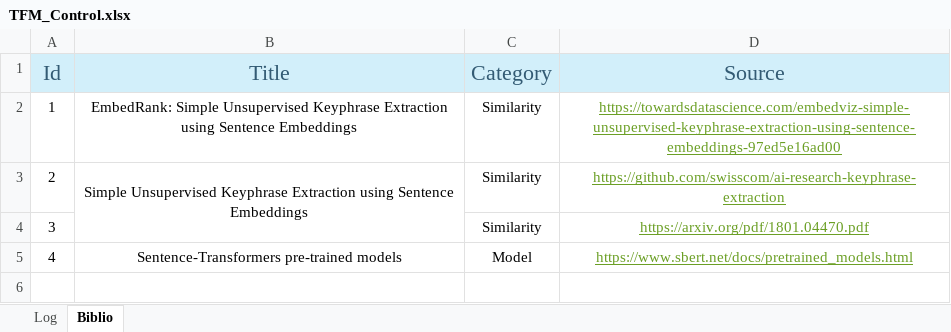
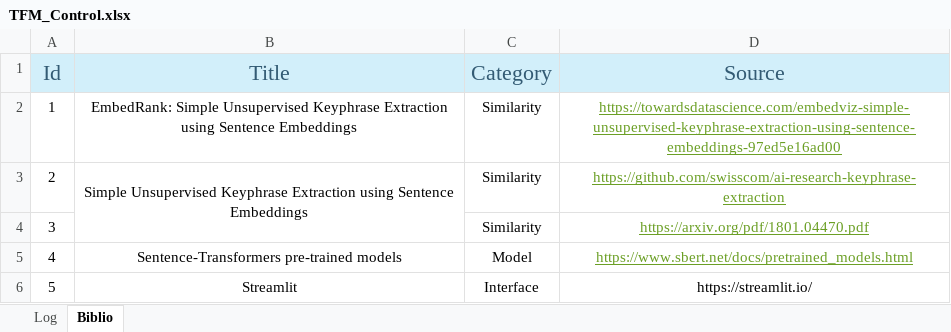
Before and after one commit to magheata/qubart, an Excel workbook: TFM_Control.xlsx, sheet Biblio, drawn as a sheet; values as stored, in another font and other column widths than the file's, no borders; the diff names each change by its address in the sheet, - before the commit and + after, or states it on an @@ line.

```diff
--- a/TFM_Control.xlsx (sheet Biblio)
+++ b/TFM_Control.xlsx (sheet Biblio)
+row 6: 5 | Streamlit | Interface | https://streamlit.io/
```
Also changed, not shown: sheet Log, 1 other file.
